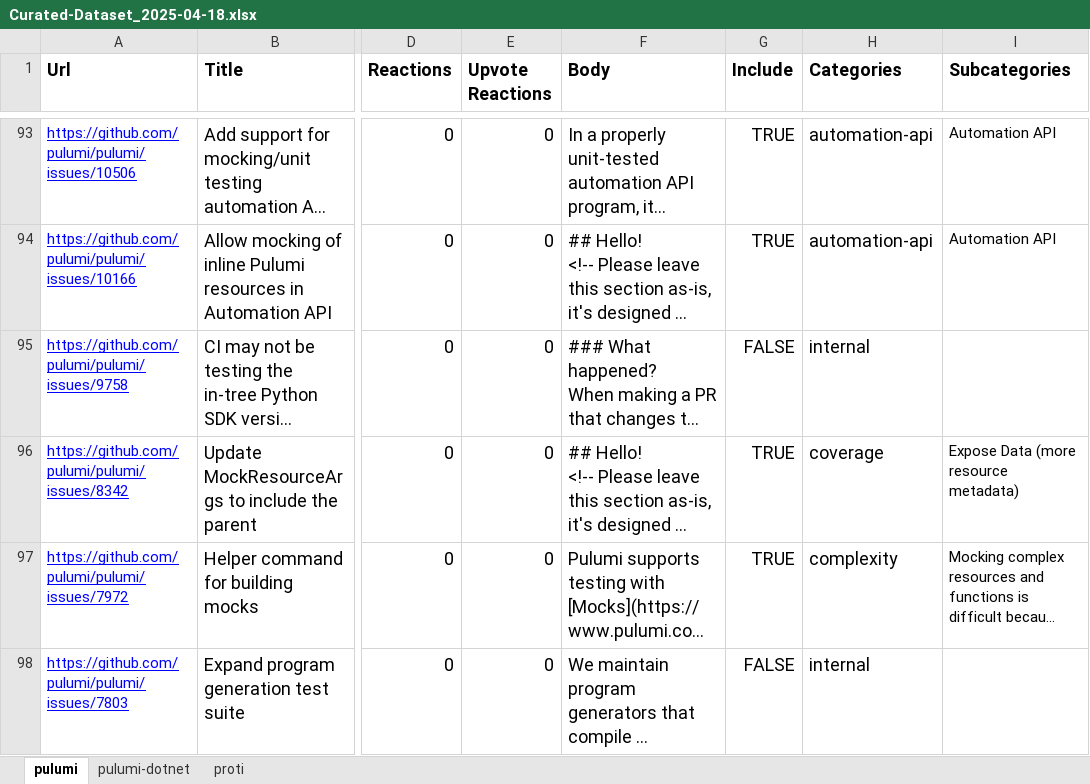
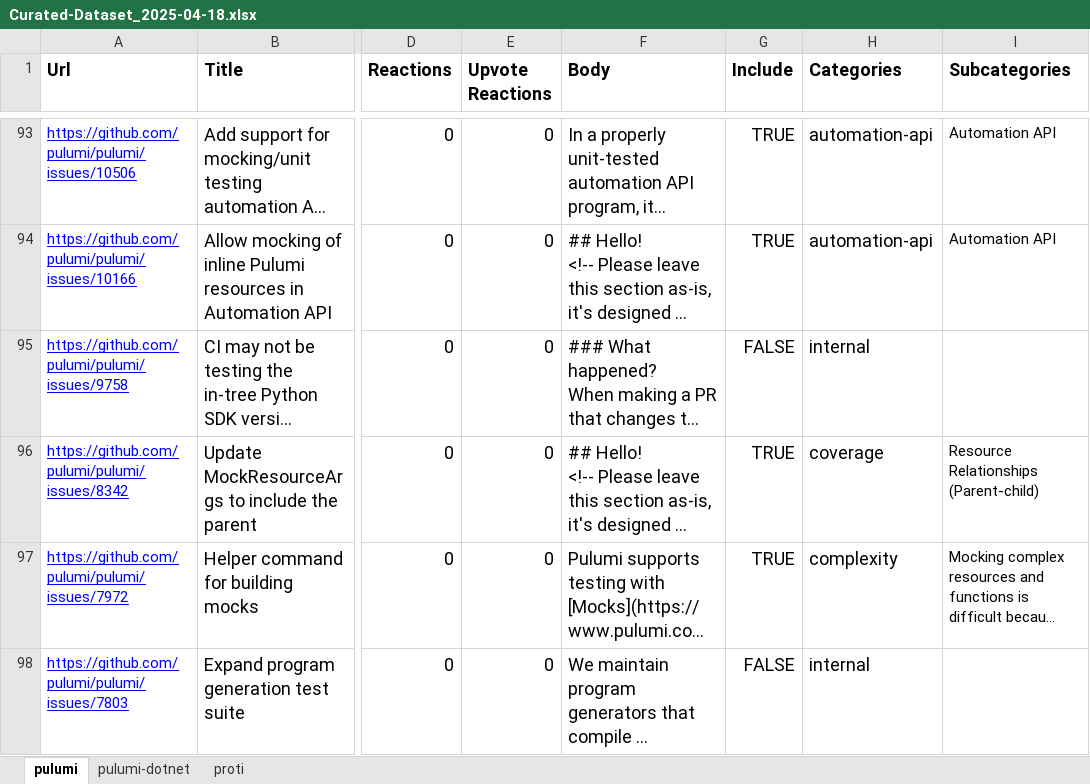
Before and after one commit to Pulumock/Pulumissues, an Excel workbook: Datasets/Curated-Dataset_2025-04-18.xlsx, sheet pulumi, drawn as a sheet; only a part is shown, gaps mark what is left out; long unchanged cells end in …; values as stored, in another font and other column widths than the file's, no borders; charts and pictures not drawn; the diff names each change by its address in the sheet, - before the commit and + after, or states it on an @@ line.

Commit message:
Change category from expose data to resource relationships for an entry

```diff
--- a/Datasets/Curated-Dataset_2025-04-18.xlsx (sheet pulumi)
+++ b/Datasets/Curated-Dataset_2025-04-18.xlsx (sheet pulumi)
-I96 (Subcategories): Expose Data (more resource metadata)
+I96 (Subcategories): Resource Relationships (Parent-child)
```
